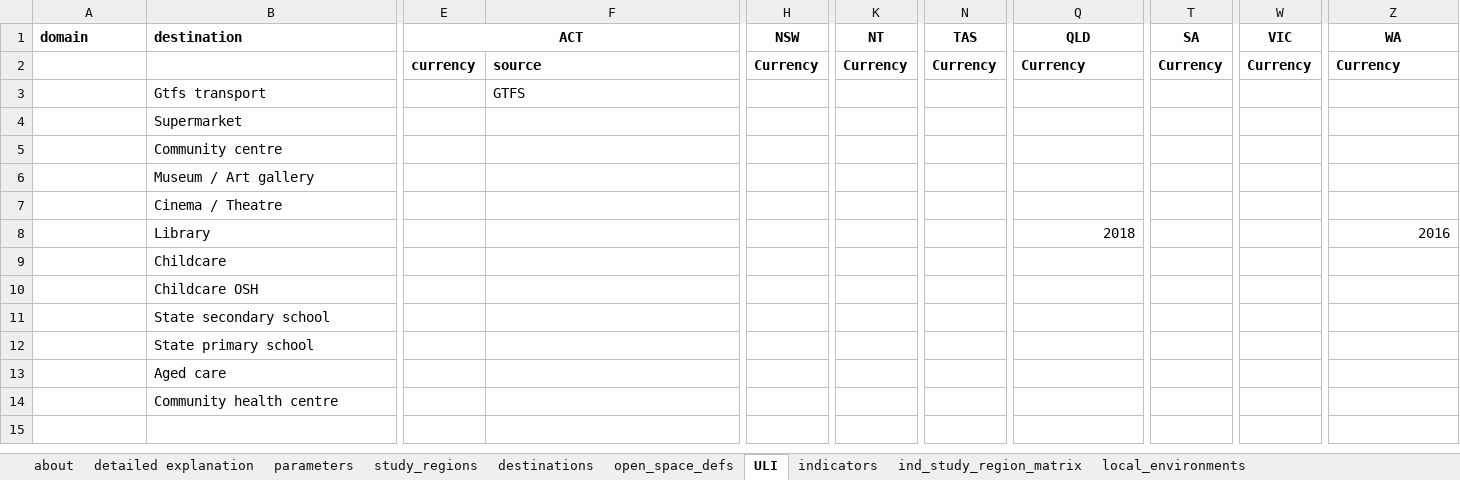
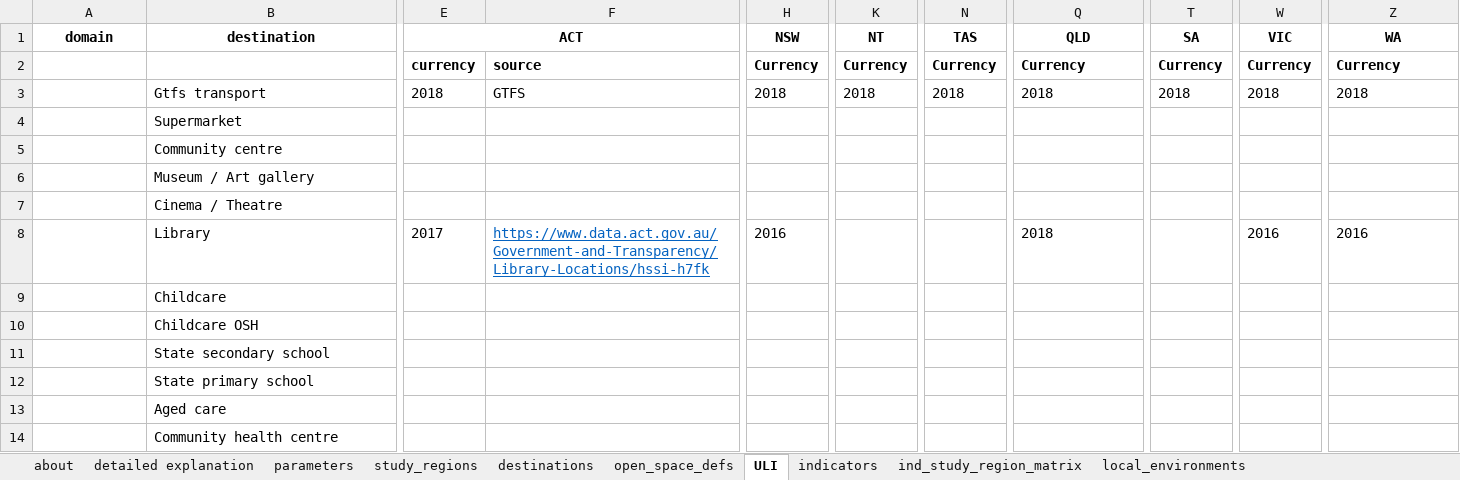
Before and after one commit to healthy-liveable-cities/australian-national-liveability-study, an Excel workbook: ind_study_region_matrix.xlsx, sheet ULI, drawn as a sheet; only a part is shown, gaps mark what is left out; values as stored, in another font and other column widths than the file's, no borders; conditional formats not drawn; the diff covers the shown part only; the diff names each change by its address in the sheet, - before the commit and + after, or states it on an @@ line.

```diff
--- a/ind_study_region_matrix.xlsx (sheet ULI)
+++ b/ind_study_region_matrix.xlsx (sheet ULI)
-A1:B1 alignment: left
+A1:B1 alignment: center
-E3 (ACT): (empty)
+E3 (ACT): 2018
-H3 (NSW): (empty)
+H3 (NSW): 2018
-K3 (NT): (empty)
+K3 (NT): 2018
-N3 (TAS): (empty)
+N3 (TAS): 2018
-Q3 (QLD): (empty)
+Q3 (QLD): 2018
-T3 (SA): (empty)
+T3 (SA): 2018
-W3 (VIC): (empty)
+W3 (VIC): 2018
-Z3 (WA): (empty)
+Z3 (WA): 2018
-E8 (ACT): (empty)
+E8 (ACT): 2017
-F8: (empty)
+F8: https://www.data.act.gov.au/Government-and-Transparency/Library-Locations/hssi-h7fk
-H8 (NSW): (empty)
+H8 (NSW): 2016
-Q8 alignment: right
+Q8 alignment: left
-W8 (VIC): (empty)
+W8 (VIC): 2016
-Z8 alignment: right
+Z8 alignment: left
```
Also changed, not shown: 5 edited cells and cell formats elsewhere in this sheet, sheet open_space_defs, 1 other file.
